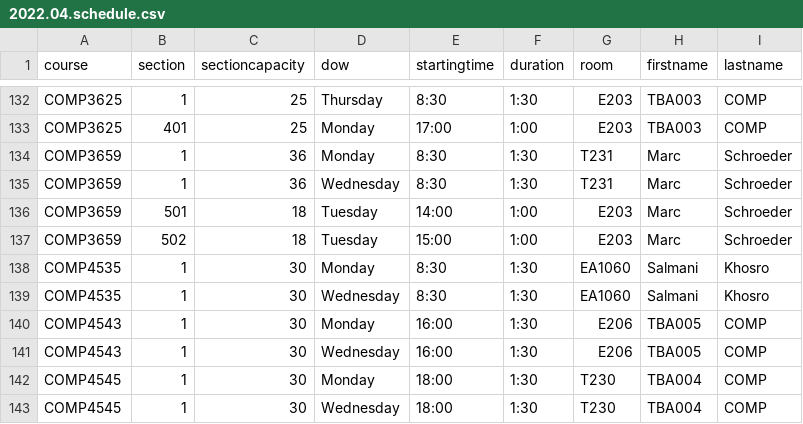
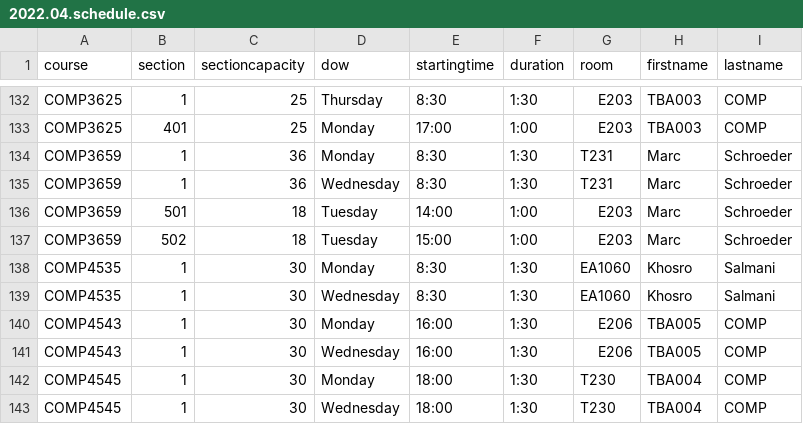
Before and after one commit to jpratt-mru/maco.calendar.datafiles, a CSV file: 2022.04.schedule.csv, drawn as a sheet; only a part is shown, gaps mark what is left out; the diff covers the shown part only.

```diff
--- a/2022.04.schedule.csv
+++ b/2022.04.schedule.csv
@@ -137,4 +137,4 @@ COMP3659,501,18,Tuesday,14:00,1:00,E203,Marc,Schroeder
 COMP3659,502,18,Tuesday,15:00,1:00,E203,Marc,Schroeder
-COMP4535,1,30,Monday,8:30,1:30,EA1060,Salmani,Khosro
-COMP4535,1,30,Wednesday,8:30,1:30,EA1060,Salmani,Khosro
+COMP4535,1,30,Monday,8:30,1:30,EA1060,Khosro,Salmani
+COMP4535,1,30,Wednesday,8:30,1:30,EA1060,Khosro,Salmani
 COMP4543,1,30,Monday,16:00,1:30,E206,TBA005,COMP
```
Also changed, not shown: 36 edited cells elsewhere in this file.
